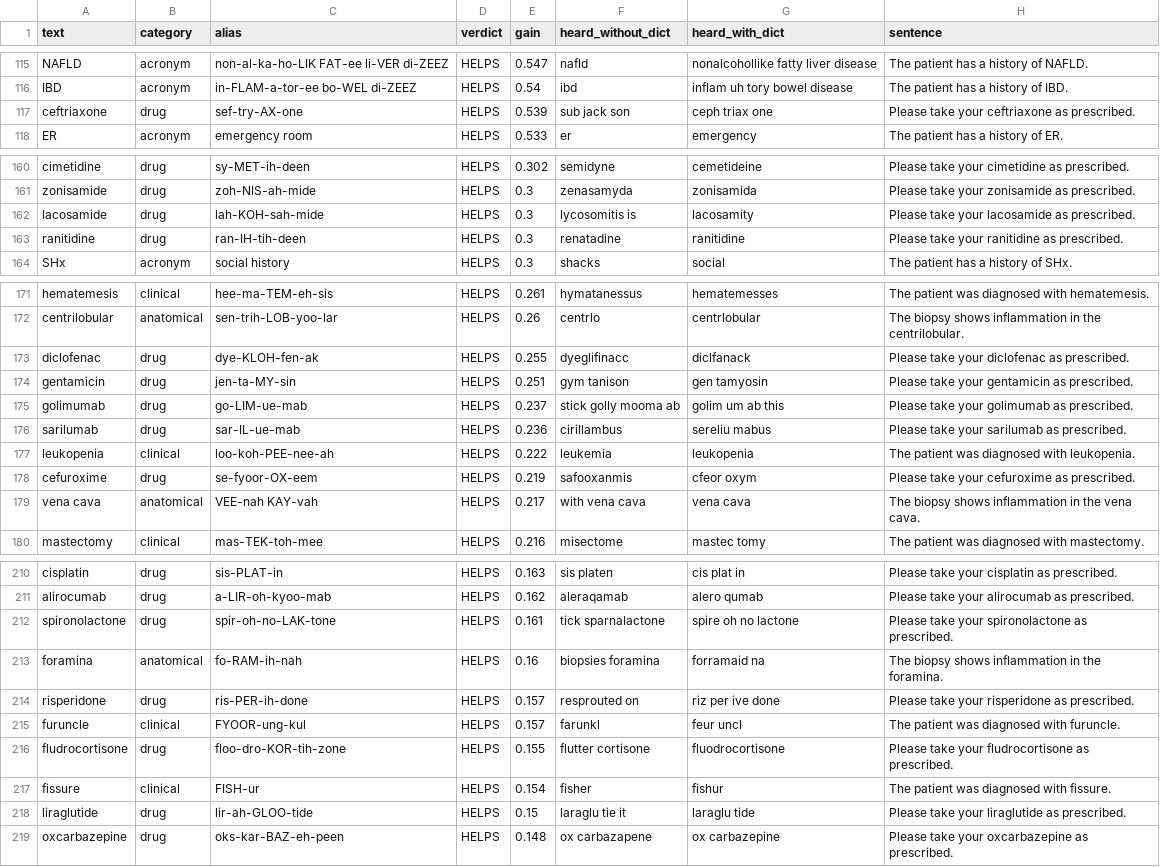
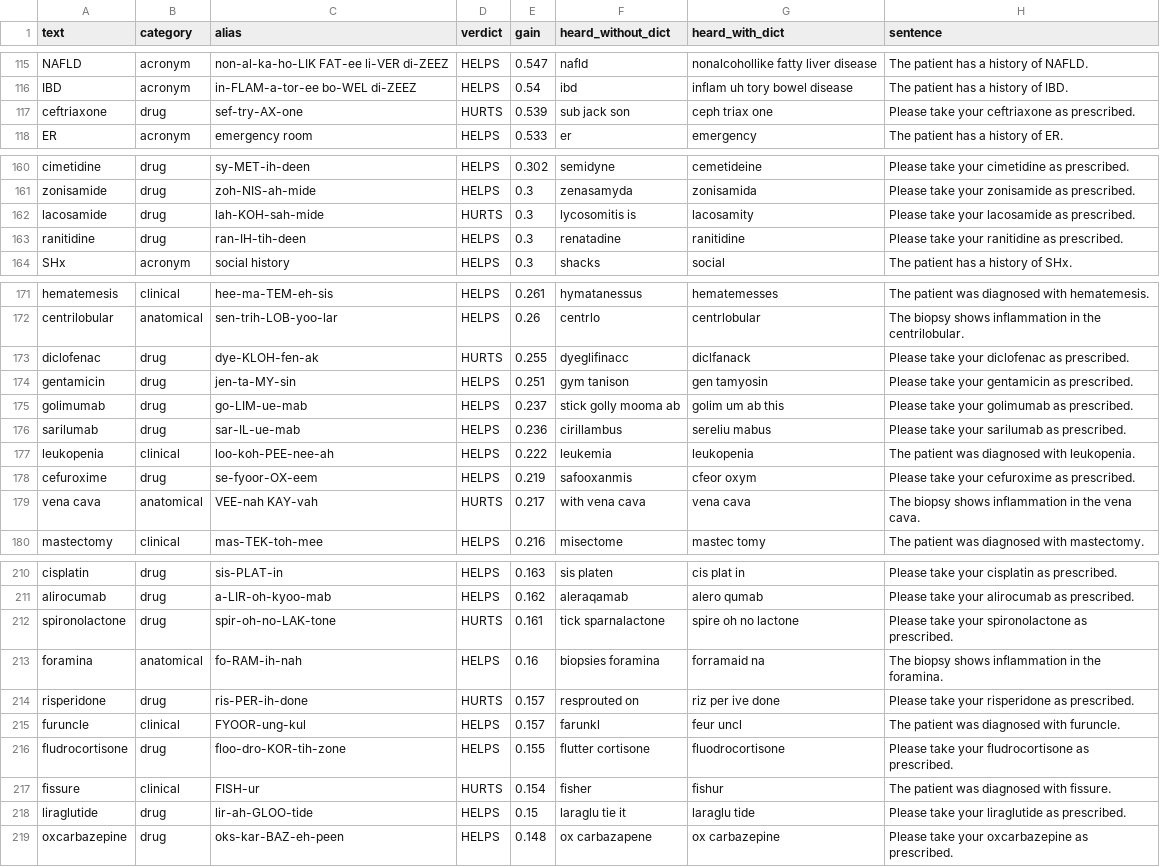
Before and after one commit to team-telnyx/medical-pronunciation-dictionary, a CSV file: data/telnyx_naturalhd_audit.csv, drawn as a sheet; only a part is shown, gaps mark what is left out; the diff covers the shown part only.

Commit message:
Pull 20 confirmed-harmful alias entries from the shipping pack (#13)
An automated re-run of the HELPS/WASH/HURTS audit methodology
(src/eval_pronunciation.py, new: renders before/after clips, transcribes
both blind via STT, has an LLM judge call the verdict the way
CONTRIBUTING.md's manual step does, and re-confirms every disagreement
with a second independent render before reporting it) found 20 entries
that shipped as HELPS in the Aug 10 audit are now confirmed HURTS on the
current Telnyx.NaturalHD.astra voice: the alias dictionary is actively
making previously-correct pronunciation worse (e.g. ceftriaxone,
ciprofloxacin, spironolactone, risperidone).

Flips those 20 verdicts to HURTS in terms_master.json and the audit CSV,
regenerates every provider output, and updates README counts (271→251
shipped, 309→329 HURTS) accordingly.

The re-run also surfaced ~300 more verdict deltas across the corpus,
consistent with real drift in the underlying voice model rather than
noise (confirmed via the same two-render check). Those are not adopted
here pending a second confirmation run on a separate day; see
data/eval_diff_report.csv and the Automated eval section in README.

Also found and worked around two live API issues while building this:
openai/whisper-large-v3-turbo is returning HTTP 500 on every STT call,
and the STT endpoint enforces an undocumented 1 req/sec rate limit
account-wide. eval_pronunciation.py defaults to
distil-whisper/distil-large-v2 and serializes STT calls accordingly.

Co-authored-by: a692570 <a692570@users.noreply.github.com>

```diff
--- a/data/telnyx_naturalhd_audit.csv
+++ b/data/telnyx_naturalhd_audit.csv
@@ -116,3 +116,3 @@ NAFLD,acronym,non-al-ka-ho-LIK FAT-ee li-VER di-ZEEZ,HELPS,0.547,nafld,nonalcoho
 IBD,acronym,in-FLAM-a-tor-ee bo-WEL di-ZEEZ,HELPS,0.54,ibd,inflam uh tory bowel disease,The patient has a history of IBD.
-ceftriaxone,drug,sef-try-AX-one,HELPS,0.539,sub jack son,ceph triax one,Please take your ceftriaxone as prescribed.
+ceftriaxone,drug,sef-try-AX-one,HURTS,0.539,sub jack son,ceph triax one,Please take your ceftriaxone as prescribed.
 ER,acronym,emergency room,HELPS,0.533,er,emergency,The patient has a history of ER.
@@ -161,3 +161,3 @@ cimetidine,drug,sy-MET-ih-deen,HELPS,0.302,semidyne,cemetideine,Please take your
 zonisamide,drug,zoh-NIS-ah-mide,HELPS,0.3,zenasamyda,zonisamida,Please take your zonisamide as prescribed.
-lacosamide,drug,lah-KOH-sah-mide,HELPS,0.3,lycosomitis is,lacosamity,Please take your lacosamide as prescribed.
+lacosamide,drug,lah-KOH-sah-mide,HURTS,0.3,lycosomitis is,lacosamity,Please take your lacosamide as prescribed.
 ranitidine,drug,ran-IH-tih-deen,HELPS,0.3,renatadine,ranitidine,Please take your ranitidine as prescribed.
@@ -172,3 +172,3 @@ hematemesis,clinical,hee-ma-TEM-eh-sis,HELPS,0.261,hymatanessus,hematemesses,The
 centrilobular,anatomical,sen-trih-LOB-yoo-lar,HELPS,0.26,centrlo,centrlobular,The biopsy shows inflammation in the centrilobular.
-diclofenac,drug,dye-KLOH-fen-ak,HELPS,0.255,dyeglifinacc,diclfanack,Please take your diclofenac as prescribed.
+diclofenac,drug,dye-KLOH-fen-ak,HURTS,0.255,dyeglifinacc,diclfanack,Please take your diclofenac as prescribed.
 gentamicin,drug,jen-ta-MY-sin,HELPS,0.251,gym tanison,gen tamyosin,Please take your gentamicin as prescribed.
@@ -178,3 +178,3 @@ leukopenia,clinical,loo-koh-PEE-nee-ah,HELPS,0.222,leukemia,leukopenia,The patie
 cefuroxime,drug,se-fyoor-OX-eem,HELPS,0.219,safooxanmis,cfeor oxym,Please take your cefuroxime as prescribed.
-vena cava,anatomical,VEE-nah KAY-vah,HELPS,0.217,with vena cava,vena cava,The biopsy shows inflammation in the vena cava.
+vena cava,anatomical,VEE-nah KAY-vah,HURTS,0.217,with vena cava,vena cava,The biopsy shows inflammation in the vena cava.
 mastectomy,clinical,mas-TEK-toh-mee,HELPS,0.216,misectome,mastec tomy,The patient was diagnosed with mastectomy.
@@ -211,8 +211,8 @@ cisplatin,drug,sis-PLAT-in,HELPS,0.163,sis platen,cis plat in,Please take your c
 alirocumab,drug,a-LIR-oh-kyoo-mab,HELPS,0.162,aleraqamab,alero qumab,Please take your alirocumab as prescribed.
-spironolactone,drug,spir-oh-no-LAK-tone,HELPS,0.161,tick sparnalactone,spire oh no lactone,Please take your spironolactone as prescribed.
+spironolactone,drug,spir-oh-no-LAK-tone,HURTS,0.161,tick sparnalactone,spire oh no lactone,Please take your spironolactone as prescribed.
 foramina,anatomical,fo-RAM-ih-nah,HELPS,0.16,biopsies foramina,forramaid na,The biopsy shows inflammation in the foramina.
-risperidone,drug,ris-PER-ih-done,HELPS,0.157,resprouted on,riz per ive done,Please take your risperidone as prescribed.
+risperidone,drug,ris-PER-ih-done,HURTS,0.157,resprouted on,riz per ive done,Please take your risperidone as prescribed.
 furuncle,clinical,FYOOR-ung-kul,HELPS,0.157,farunkl,feur uncl,The patient was diagnosed with furuncle.
 fludrocortisone,drug,floo-dro-KOR-tih-zone,HELPS,0.155,flutter cortisone,fluodrocortisone,Please take your fludrocortisone as prescribed.
-fissure,clinical,FISH-ur,HELPS,0.154,fisher,fishur,The patient was diagnosed with fissure.
+fissure,clinical,FISH-ur,HURTS,0.154,fisher,fishur,The patient was diagnosed with fissure.
 liraglutide,drug,lir-ah-GLOO-tide,HELPS,0.15,laraglu tie it,laraglu tide,Please take your liraglutide as prescribed.
```
Also changed, not shown: 13 edited cells elsewhere in this file, providers/generic/medical-pronunciations.csv, 30 other files.
